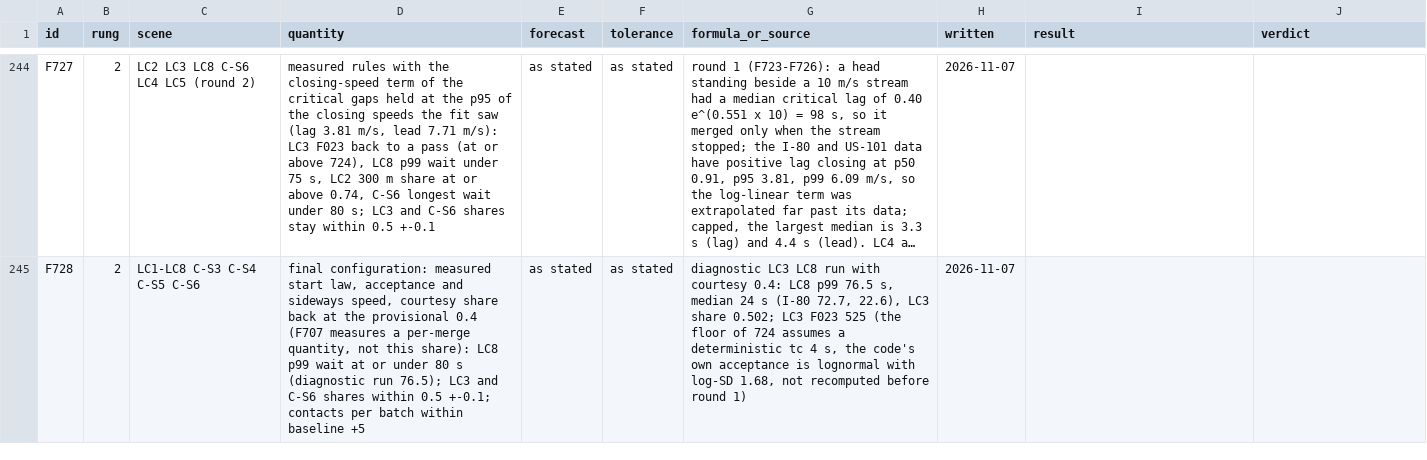
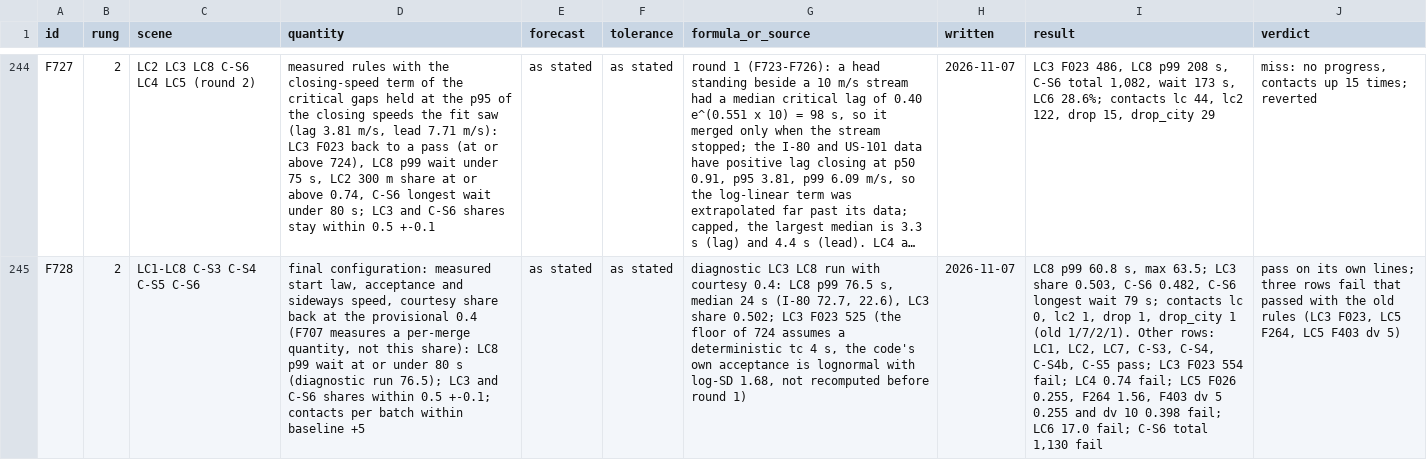
Before and after one commit to ErikFrankling/cars, a CSV file: research/truth/foundations/forecasts.csv, drawn as a sheet; only a part is shown, gaps mark what is left out; long unchanged cells end in …; the diff covers the shown part only; the diff names each change by its address in the sheet, - before the commit and + after, or states it on an @@ line.

Commit message:
Measured lane changes off by default (--tune lc_measured=1); F704 F708 discretionary hazards on highD and DLR HT; results F720-F728, LANECHANGE.md, parameters, scenes log 6, status; held-out sites not opened

```diff
--- a/research/truth/foundations/forecasts.csv
+++ b/research/truth/foundations/forecasts.csv
-I244 (result): (empty)
+I244 (result): LC3 F023 486, LC8 p99 208 s, C-S6 total 1,082, wait 173 s, LC6 28.6%; contacts lc 44, lc2 122, drop 15, drop_city 29
-J244 (verdict): (empty)
+J244 (verdict): miss: no progress, contacts up 15 times; reverted
-I245 (result): (empty)
+I245 (result): LC8 p99 60.8 s, max 63.5; LC3 share 0.503, C-S6 0.482, C-S6 longest wait 79 s; contacts lc 0, lc2 1, drop 1, drop_city 1 (old 1/7/2/1). Other rows: LC1, LC2, LC7, C-S3, C-S4, C-S4b, C-S5 pass; LC3 F023 554 fail; LC4 0.74 fail; LC5 F026 0.255, F264 1.56, F403 dv 5 0.255 and dv 10 0.398 fail; LC6 17.0 fail; C-S6 total 1,130 fail
-J245 (verdict): (empty)
+J245 (verdict): pass on its own lines; three rows fail that passed with the old rules (LC3 F023, LC5 F264, LC5 F403 dv 5)
```
Also changed, not shown: 32 edited cells elsewhere in this file, 10 other files.
